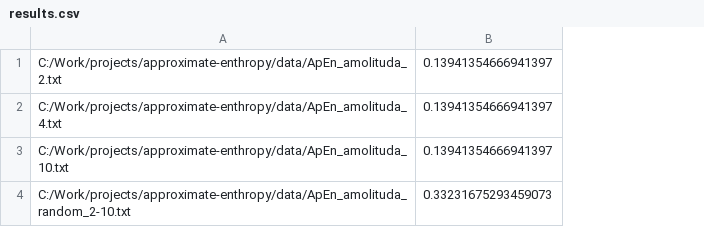
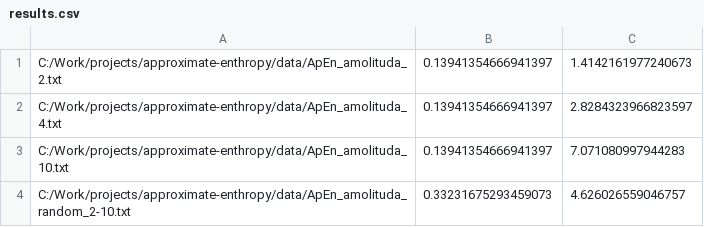
Before and after one commit to demid5111/approximate-enthropy, a CSV file: results/results.csv, drawn as a sheet; the diff names each change by its address in the sheet, - before the commit and + after, or states it on an @@ line.

```diff
--- a/results/results.csv
+++ b/results/results.csv
+column C, rows 1-4: 1.4142161977240673 | 2.8284323966823597 | 7.071080997944283 | 4.626026559046757
```
Also changed, not shown: 6 other files.
